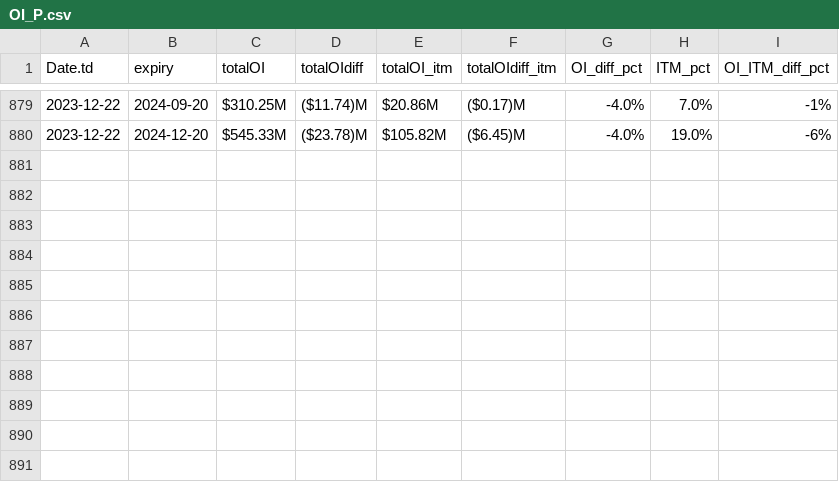
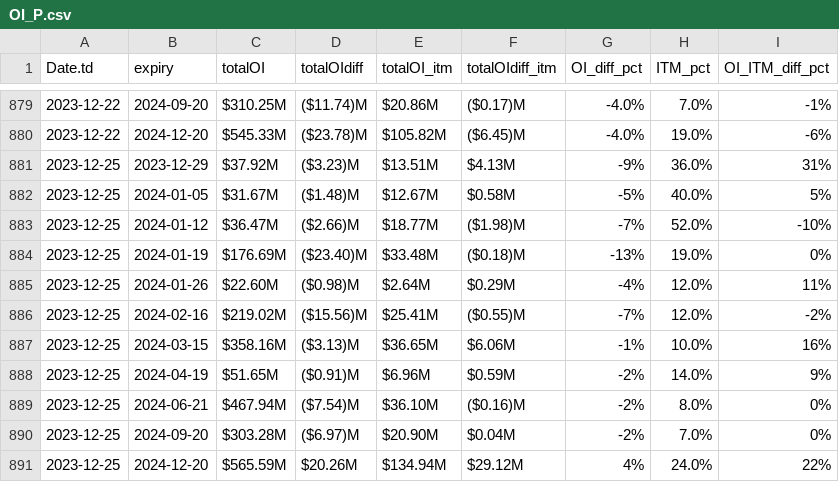
Before and after one commit to rahul-c1/plotIV, a CSV file: OI_P.csv, drawn as a sheet; only a part is shown, gaps mark what is left out.

```diff
--- a/OI_P.csv
+++ b/OI_P.csv
@@ -880 +880,12 @@ Date.td,expiry,totalOI,totalOIdiff,totalOI_itm,totalOIdiff_itm,OI_diff_pct,ITM_p
 2023-12-22,2024-12-20,$545.33M,($23.78)M,$105.82M,($6.45)M,-4.0%,19.0%,-6%
+2023-12-25,2023-12-29,$37.92M,($3.23)M,$13.51M,$4.13M,-9%,36.0%,31%
+2023-12-25,2024-01-05,$31.67M,($1.48)M,$12.67M,$0.58M,-5%,40.0%,5%
+2023-12-25,2024-01-12,$36.47M,($2.66)M,$18.77M,($1.98)M,-7%,52.0%,-10%
+2023-12-25,2024-01-19,$176.69M,($23.40)M,$33.48M,($0.18)M,-13%,19.0%,0%
+2023-12-25,2024-01-26,$22.60M,($0.98)M,$2.64M,$0.29M,-4%,12.0%,11%
+2023-12-25,2024-02-16,$219.02M,($15.56)M,$25.41M,($0.55)M,-7%,12.0%,-2%
+2023-12-25,2024-03-15,$358.16M,($3.13)M,$36.65M,$6.06M,-1%,10.0%,16%
+2023-12-25,2024-04-19,$51.65M,($0.91)M,$6.96M,$0.59M,-2%,14.0%,9%
+2023-12-25,2024-06-21,$467.94M,($7.54)M,$36.10M,($0.16)M,-2%,8.0%,0%
+2023-12-25,2024-09-20,$303.28M,($6.97)M,$20.90M,$0.04M,-2%,7.0%,0%
+2023-12-25,2024-12-20,$565.59M,$20.26M,$134.94M,$29.12M,4%,24.0%,22%
```
Also changed, not shown: OI_C.csv, 4 other files.
